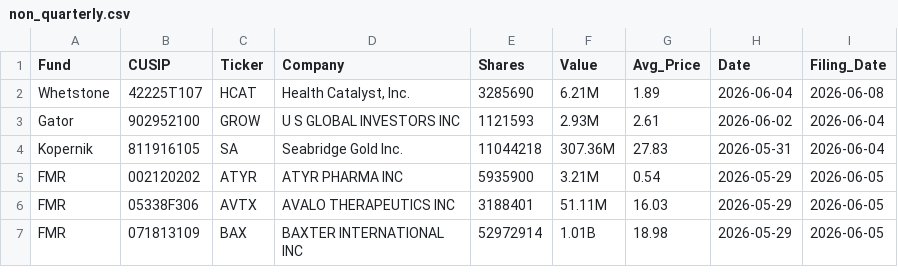
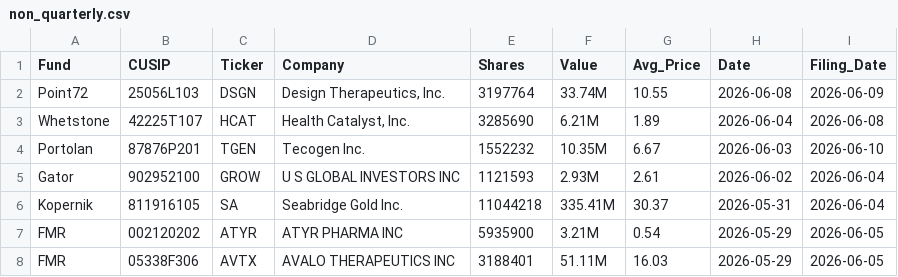
Before and after one commit to IVENWG/13Ftracker, a CSV file: database/non_quarterly.csv, drawn as a sheet; only a part is shown; the shorter side is filled out with more unchanged rows.

```diff
--- a/database/non_quarterly.csv
+++ b/database/non_quarterly.csv
@@ -1,5 +1,7 @@
 "Fund","CUSIP","Ticker","Company","Shares","Value","Avg_Price","Date","Filing_Date"
+"Point72","25056L103","DSGN","Design Therapeutics, Inc.","3197764","33.74M","10.55","2026-06-08","2026-06-09"
 "Whetstone","42225T107","HCAT","Health Catalyst, Inc.","3285690","6.21M","1.89","2026-06-04","2026-06-08"
+"Portolan","87876P201","TGEN","Tecogen Inc.","1552232","10.35M","6.67","2026-06-03","2026-06-10"
 "Gator","902952100","GROW","U S GLOBAL INVESTORS INC","1121593","2.93M","2.61","2026-06-02","2026-06-04"
-"Kopernik","811916105","SA","Seabridge Gold Inc.","11044218","307.36M","27.83","2026-05-31","2026-06-04"
+"Kopernik","811916105","SA","Seabridge Gold Inc.","11044218","335.41M","30.37","2026-05-31","2026-06-04"
 "FMR","002120202","ATYR","ATYR PHARMA INC","5935900","3.21M","0.54","2026-05-29","2026-06-05"
```
Also changed, not shown: 1 other file.
